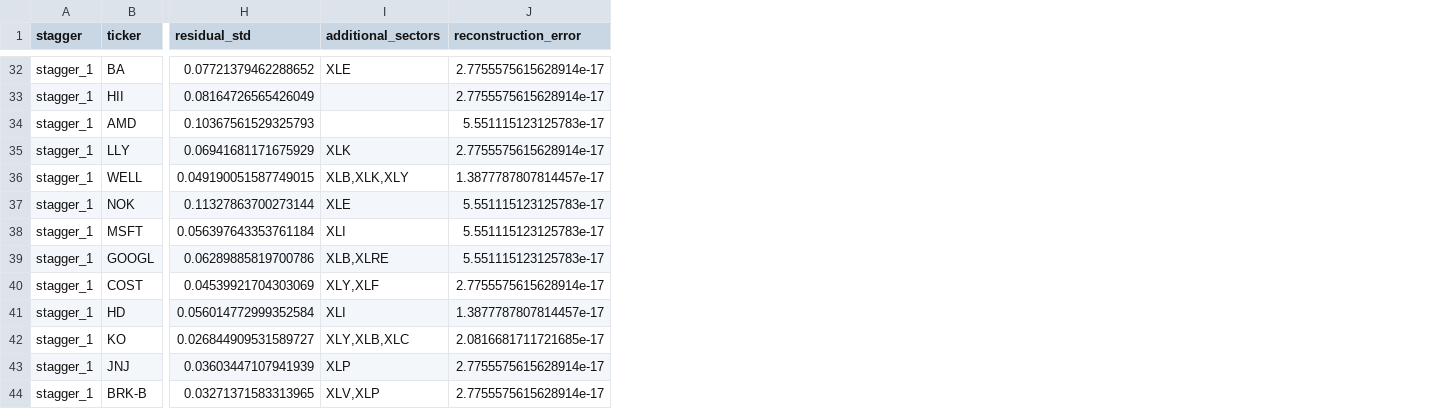
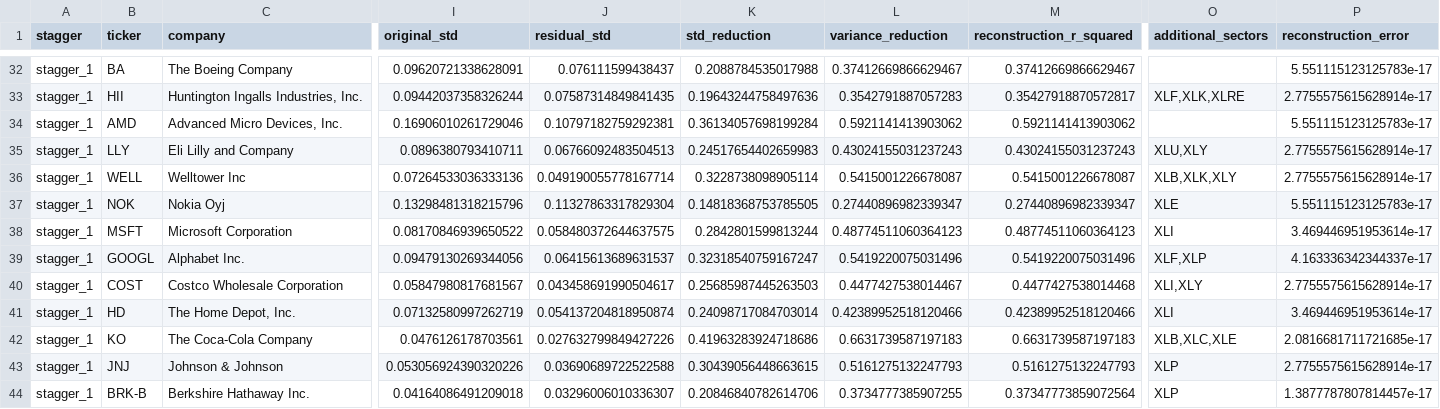
Before and after one commit to josephruocco/QPMFall26, a CSV file: group1/results/diagnostics.csv, drawn as a sheet; only a part is shown, gaps mark what is left out; addresses are those after the commit; the diff covers the shown part only; the diff names each change by its address in the sheet, - before the commit and + after, or states it on an @@ line.

```diff
--- a/group1/results/diagnostics.csv
+++ b/group1/results/diagnostics.csv
+column C (company), rows 32-44: The Boeing Company | Huntington Ingalls Industries, Inc. | Advanced Micro Devices, Inc. | Eli Lilly and Company | Welltower Inc | Nokia Oyj | Microsoft Corporation | Alphabet Inc. | Costco Wholesale Corporation | The Home Depot, Inc. | The Coca-Cola Company | Johnson & Johnson | Berkshire Hathaway Inc.
+column I (original_std), rows 32-44: 0.09620721338628091 | 0.09442037358326244 | 0.16906010261729046 | 0.0896380793410711 | 0.07264533036333136 | 0.13298481318215796 | 0.08170846939650522 | 0.09479130269344056 | 0.05847980817681567 | 0.07132580997262719 | 0.0476126178703561 | 0.053056924390320226 | 0.04164086491209018
+column K (std_reduction), rows 32-44: 0.2088784535017988 | 0.19643244758497636 | 0.36134057698199284 | 0.24517654402659983 | 0.3228738098905114 | 0.14818368753785505 | 0.2842801599813244 | 0.32318540759167247 | 0.25685987445263503 | 0.24098717084703014 | 0.41963283924718686 | 0.30439056448663615 | 0.20846840782614706
+column L (variance_reduction), rows 32-44: 0.37412669866629467 | 0.3542791887057283 | 0.5921141413903062 | 0.43024155031237243 | 0.5415001226678087 | 0.27440896982339347 | 0.48774511060364123 | 0.5419220075031496 | 0.4477427538014467 | 0.42389952518120466 | 0.6631739587197183 | 0.5161275132247793 | 0.3734777385907255
+column M (reconstruction_r_squared), rows 32-44: 0.37412669866629467 | 0.35427918870572817 | 0.5921141413903062 | 0.43024155031237243 | 0.5415001226678087 | 0.27440896982339347 | 0.48774511060364123 | 0.5419220075031496 | 0.4477427538014468 | 0.42389952518120466 | 0.6631739587197183 | 0.5161275132247793 | 0.37347773859072564
-J32 (residual_std): 0.07721379462288652
+J32 (residual_std): 0.076111599438437
-O32 (additional_sectors): XLE
+O32 (additional_sectors): (empty)
-P32 (reconstruction_error): 2.7755575615628914e-17
+P32 (reconstruction_error): 5.551115123125783e-17
-J33 (residual_std): 0.08164726565426049
+J33 (residual_std): 0.07587314849841435
-O33 (additional_sectors): (empty)
+O33 (additional_sectors): XLF,XLK,XLRE
-J34 (residual_std): 0.10367561529325793
+J34 (residual_std): 0.10797182759292381
-J35 (residual_std): 0.06941681171675929
+J35 (residual_std): 0.06766092483504513
-O35 (additional_sectors): XLK
+O35 (additional_sectors): XLU,XLY
-J36 (residual_std): 0.049190051587749015
+J36 (residual_std): 0.049190055778167714
-P36 (reconstruction_error): 1.3877787807814457e-17
+P36 (reconstruction_error): 2.7755575615628914e-17
-J37 (residual_std): 0.11327863700273144
+J37 (residual_std): 0.11327863317829304
-J38 (residual_std): 0.056397643353761184
+J38 (residual_std): 0.058480372644637575
-P38 (reconstruction_error): 5.551115123125783e-17
+P38 (reconstruction_error): 3.469446951953614e-17
-J39 (residual_std): 0.06289885819700786
+J39 (residual_std): 0.06415613689631537
-O39 (additional_sectors): XLB,XLRE
+O39 (additional_sectors): XLF,XLP
-P39 (reconstruction_error): 5.551115123125783e-17
+P39 (reconstruction_error): 4.163336342344337e-17
-J40 (residual_std): 0.04539921704303069
+J40 (residual_std): 0.043458691990504617
-O40 (additional_sectors): XLY,XLF
+O40 (additional_sectors): XLI,XLY
-J41 (residual_std): 0.056014772999352584
+J41 (residual_std): 0.054137204818950874
-P41 (reconstruction_error): 1.3877787807814457e-17
+P41 (reconstruction_error): 3.469446951953614e-17
-J42 (residual_std): 0.026844909531589727
+J42 (residual_std): 0.027632799849427226
-O42 (additional_sectors): XLY,XLB,XLC
+O42 (additional_sectors): XLB,XLC,XLE
-J43 (residual_std): 0.03603447107941939
+J43 (residual_std): 0.03690689722522588
-J44 (residual_std): 0.03271371583313965
+J44 (residual_std): 0.03296006010336307
-O44 (additional_sectors): XLV,XLP
+O44 (additional_sectors): XLP
-P44 (reconstruction_error): 2.7755575615628914e-17
+P44 (reconstruction_error): 1.3877787807814457e-17
```
Also changed, not shown: 1 added column and 58 edited cells elsewhere in this file, group1/results/factor_exposures.csv, group1/results/residual_progress.csv, 21 other files.
